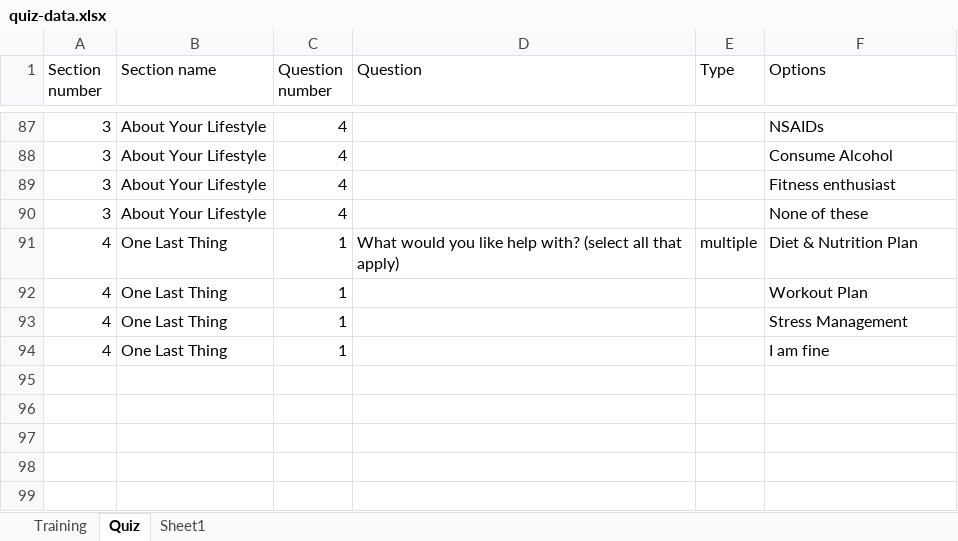
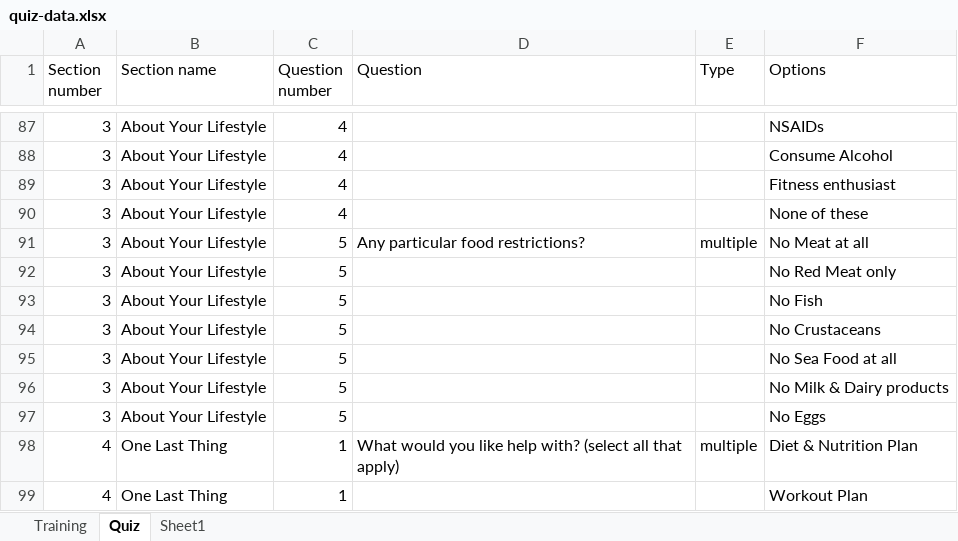
Before and after one commit to ad-kmt/diet_planner_backend, an Excel workbook: data/quiz-data.xlsx, sheet Quiz, drawn as a sheet; only a part is shown, gaps mark what is left out; the shorter side is filled out with more unchanged rows; values as stored, in another font and other column widths than the file's, no borders; the diff names each change by its address in the sheet, - before the commit and + after, or states it on an @@ line.

```diff
--- a/data/quiz-data.xlsx (sheet Quiz)
+++ b/data/quiz-data.xlsx (sheet Quiz)
+row 91: 3 | About Your Lifestyle | 5 | Any particular food restrictions? | multiple | No Meat at all
+row 92: 3 | About Your Lifestyle | 5 |  |  | No Red Meat only
+row 93: 3 | About Your Lifestyle | 5 |  |  | No Fish
+row 94: 3 | About Your Lifestyle | 5 |  |  | No Crustaceans
+row 95: 3 | About Your Lifestyle | 5 |  |  | No Sea Food at all
+row 96: 3 | About Your Lifestyle | 5 |  |  | No Milk & Dairy products
+row 97: 3 | About Your Lifestyle | 5 |  |  | No Eggs
```
Also changed, not shown: data/meal-data.xlsx, 27 other files.
